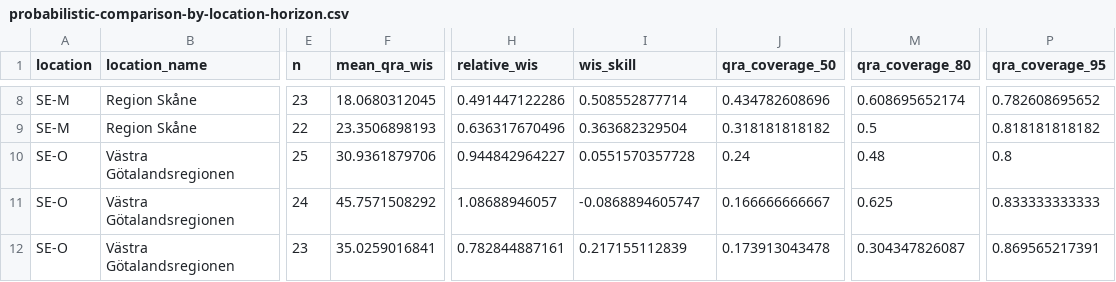
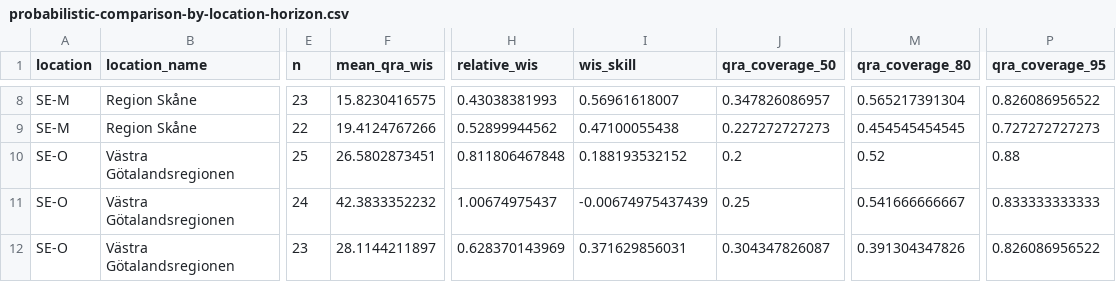
Before and after one commit to philipgerlee/swedish_forecasting_hub_dashboard, a CSV file: probabilistic-comparison-by-location-horizon.csv, drawn as a sheet; only a part is shown, gaps mark what is left out; the diff covers the shown part only; the diff names each change by its address in the sheet, - before the commit and + after, or states it on an @@ line.

```diff
--- a/probabilistic-comparison-by-location-horizon.csv
+++ b/probabilistic-comparison-by-location-horizon.csv
-F8 (mean_qra_wis): 18.0680312045
+F8 (mean_qra_wis): 15.8230416575
-H8 (relative_wis): 0.491447122286
+H8 (relative_wis): 0.43038381993
-I8 (wis_skill): 0.508552877714
+I8 (wis_skill): 0.56961618007
-J8 (qra_coverage_50): 0.434782608696
+J8 (qra_coverage_50): 0.347826086957
-M8 (qra_coverage_80): 0.608695652174
+M8 (qra_coverage_80): 0.565217391304
-P8 (qra_coverage_95): 0.782608695652
+P8 (qra_coverage_95): 0.826086956522
-F9 (mean_qra_wis): 23.3506898193
+F9 (mean_qra_wis): 19.4124767266
-H9 (relative_wis): 0.636317670496
+H9 (relative_wis): 0.52899944562
-I9 (wis_skill): 0.363682329504
+I9 (wis_skill): 0.47100055438
-J9 (qra_coverage_50): 0.318181818182
+J9 (qra_coverage_50): 0.227272727273
-M9 (qra_coverage_80): 0.5
+M9 (qra_coverage_80): 0.454545454545
-P9 (qra_coverage_95): 0.818181818182
+P9 (qra_coverage_95): 0.727272727273
-F10 (mean_qra_wis): 30.9361879706
+F10 (mean_qra_wis): 26.5802873451
-H10 (relative_wis): 0.944842964227
+H10 (relative_wis): 0.811806467848
-I10 (wis_skill): 0.0551570357728
+I10 (wis_skill): 0.188193532152
-J10 (qra_coverage_50): 0.24
+J10 (qra_coverage_50): 0.2
-M10 (qra_coverage_80): 0.48
+M10 (qra_coverage_80): 0.52
-P10 (qra_coverage_95): 0.8
+P10 (qra_coverage_95): 0.88
-F11 (mean_qra_wis): 45.7571508292
+F11 (mean_qra_wis): 42.3833352232
-H11 (relative_wis): 1.08688946057
+H11 (relative_wis): 1.00674975437
-I11 (wis_skill): -0.0868894605747
+I11 (wis_skill): -0.00674975437439
-J11 (qra_coverage_50): 0.166666666667
+J11 (qra_coverage_50): 0.25
-M11 (qra_coverage_80): 0.625
+M11 (qra_coverage_80): 0.541666666667
-F12 (mean_qra_wis): 35.0259016841
+F12 (mean_qra_wis): 28.1144211897
-H12 (relative_wis): 0.782844887161
+H12 (relative_wis): 0.628370143969
-I12 (wis_skill): 0.217155112839
+I12 (wis_skill): 0.371629856031
-J12 (qra_coverage_50): 0.173913043478
+J12 (qra_coverage_50): 0.304347826087
-M12 (qra_coverage_80): 0.304347826087
+M12 (qra_coverage_80): 0.391304347826
-P12 (qra_coverage_95): 0.869565217391
+P12 (qra_coverage_95): 0.826086956522
```
Also changed, not shown: 35 edited cells elsewhere in this file, current-point.csv, current-qra.csv, 4 other files.
